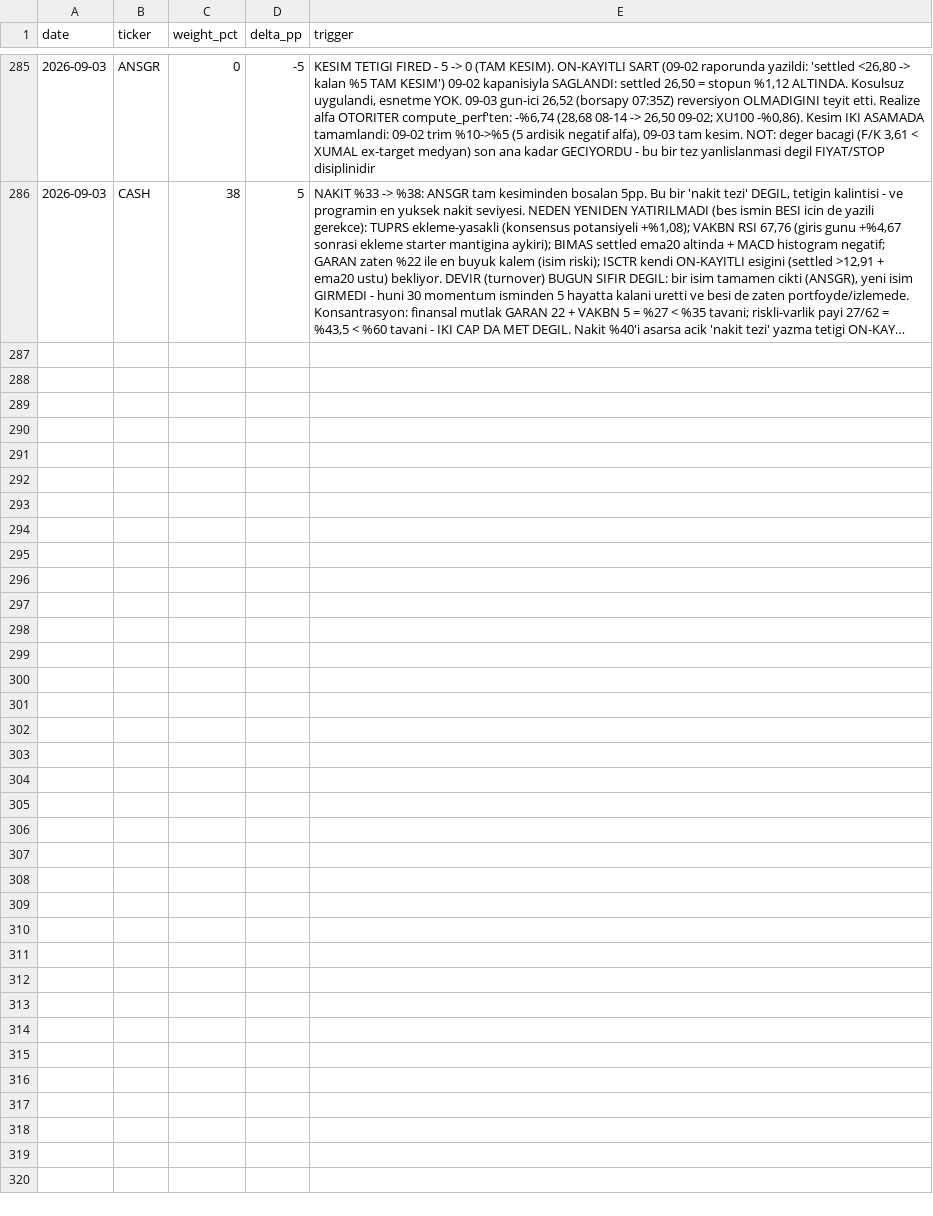
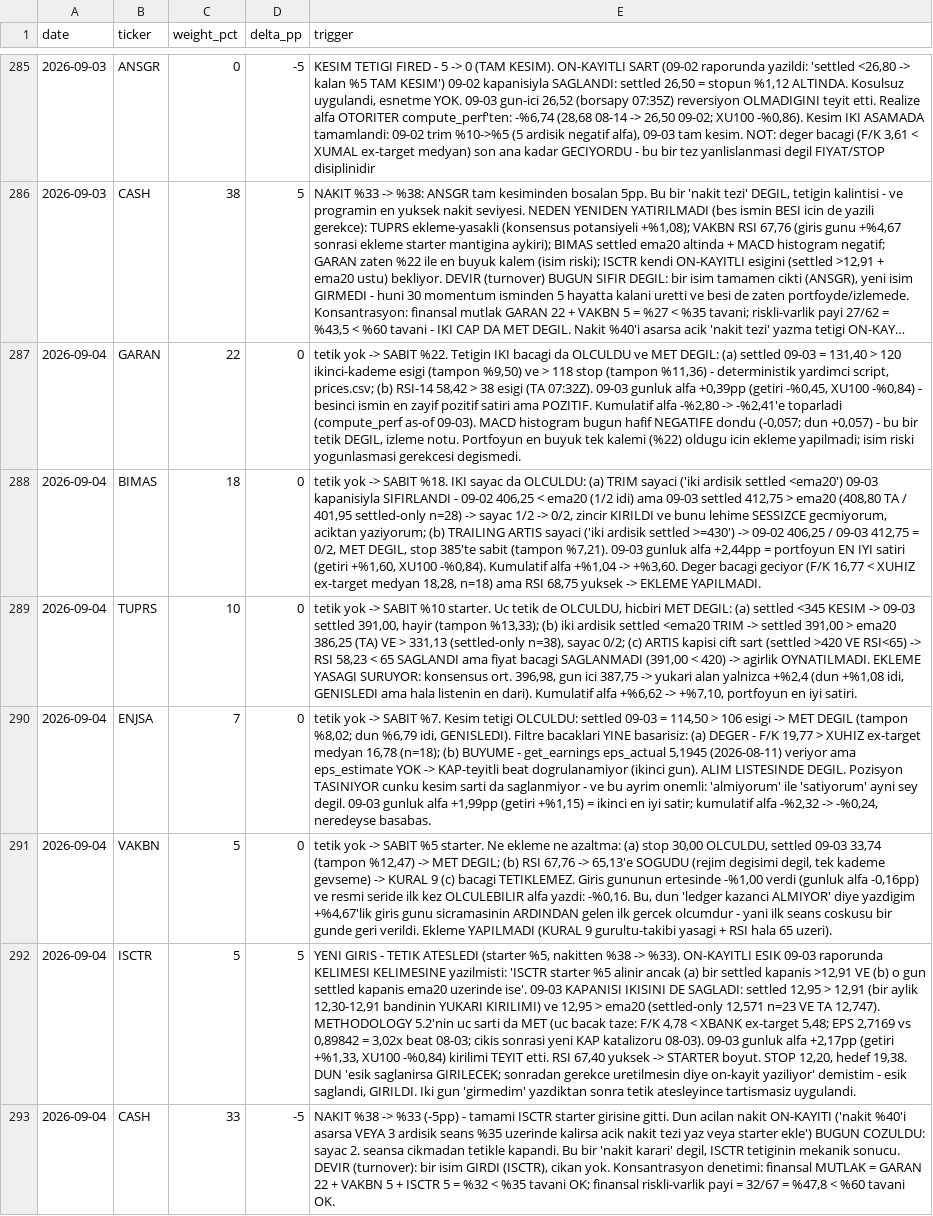
Before and after one commit to mehmedalipazar/finance-agent, a CSV file: data/weights.csv, drawn as a sheet; only a part is shown, gaps mark what is left out; long unchanged cells end in …; the diff names each change by its address in the sheet, - before the commit and + after, or states it on an @@ line.

```diff
--- a/data/weights.csv
+++ b/data/weights.csv
+row 287: 2026-09-04 | GARAN | 22 | 0 | tetik yok -> SABIT %22. Tetigin IKI bacagi da OLCULDU ve MET DEGIL: (a) settled 09-03 = 131,40 > 120 ikinci-kademe esigi (tampon %9,50) ve > 118 stop (tampon %11,36) - deterministik yardimci script, prices.csv; (b) RSI-14 58,42 > 38 esigi (TA 07:32Z). 09-03 gunluk alfa +0,39pp (getiri -%0,45, XU100 -%0,84) - besinci ismin en zayif pozitif satiri ama POZITIF. Kumulatif alfa -%2,80 -> -%2,41'e toparladi (compute_perf as-of 09-03). MACD histogram bugun hafif NEGATIFE dondu (-0,057; dun +0,057) - bu bir tetik DEGIL, izleme notu. Portfoyun en buyuk tek kalemi (%22) oldugu icin ekleme yapilmadi; isim riski yogunlasmasi gerekcesi degismedi.
+row 288: 2026-09-04 | BIMAS | 18 | 0 | tetik yok -> SABIT %18. IKI sayac da OLCULDU: (a) TRIM sayaci ('iki ardisik settled <ema20') 09-03 kapanisiyla SIFIRLANDI - 09-02 406,25 < ema20 (1/2 idi) ama 09-03 settled 412,75 > ema20 (408,80 TA / 401,95 settled-only n=28) -> sayac 1/2 -> 0/2, zincir KIRILDI ve bunu lehime SESSIZCE gecmiyorum, aciktan yaziyorum; (b) TRAILING ARTIS sayaci ('iki ardisik settled >=430') -> 09-02 406,25 / 09-03 412,75 = 0/2, MET DEGIL, stop 385'te sabit (tampon %7,21). 09-03 gunluk alfa +2,44pp = portfoyun EN IYI satiri (getiri +%1,60, XU100 -%0,84). Kumulatif alfa +%1,04 -> +%3,60. Deger bacagi geciyor (F/K 16,77 < XUHIZ ex-target medyan 18,28, n=18) ama RSI 68,75 yuksek -> EKLEME YAPILMADI.
+row 289: 2026-09-04 | TUPRS | 10 | 0 | tetik yok -> SABIT %10 starter. Uc tetik de OLCULDU, hicbiri MET DEGIL: (a) settled <345 KESIM -> 09-03 settled 391,00, hayir (tampon %13,33); (b) iki ardisik settled <ema20 TRIM -> settled 391,00 > ema20 386,25 (TA) VE > 331,13 (settled-only n=38), sayac 0/2; (c) ARTIS kapisi cift sart (settled >420 VE RSI<65) -> RSI 58,23 < 65 SAGLANDI ama fiyat bacagi SAGLANMADI (391,00 < 420) -> agirlik OYNATILMADI. EKLEME YASAGI SURUYOR: konsensus ort. 396,98, gun ici 387,75 -> yukari alan yalnizca +%2,4 (dun +%1,08 idi, GENISLEDI ama hala listenin en dari). Kumulatif alfa +%6,62 -> +%7,10, portfoyun en iyi satiri.
+row 290: 2026-09-04 | ENJSA | 7 | 0 | tetik yok -> SABIT %7. Kesim tetigi OLCULDU: settled 09-03 = 114,50 > 106 esigi -> MET DEGIL (tampon %8,02; dun %6,79 idi, GENISLEDI). Filtre bacaklari YINE basarisiz: (a) DEGER - F/K 19,77 > XUHIZ ex-target medyan 16,78 (n=18); (b) BUYUME - get_earnings eps_actual 5,1945 (2026-08-11) veriyor ama eps_estimate YOK -> KAP-teyitli beat dogrulanamiyor (ikinci gun). ALIM LISTESINDE DEGIL. Pozisyon TASINIYOR cunku kesim sarti da saglanmiyor - ve bu ayrim onemli: 'almiyorum' ile 'satiyorum' ayni sey degil. 09-03 gunluk alfa +1,99pp (getiri +%1,15) = ikinci en iyi satir; kumulatif alfa -%2,32 -> -%0,24, neredeyse basabas.
+row 291: 2026-09-04 | VAKBN | 5 | 0 | tetik yok -> SABIT %5 starter. Ne ekleme ne azaltma: (a) stop 30,00 OLCULDU, settled 09-03 33,74 (tampon %12,47) -> MET DEGIL; (b) RSI 67,76 -> 65,13'e SOGUDU (rejim degisimi degil, tek kademe gevseme) -> KURAL 9 (c) bacagi TETIKLEMEZ. Giris gununun ertesinde -%1,00 verdi (gunluk alfa -0,16pp) ve resmi seride ilk kez OLCULEBILIR alfa yazdi: -%0,16. Bu, dun 'ledger kazanci ALMIYOR' diye yazdigim +%4,67'lik giris gunu sicramasinin ARDINDAN gelen ilk gercek olcumdur - yani ilk seans coskusu bir gunde geri verildi. Ekleme YAPILMADI (KURAL 9 gurultu-takibi yasagi + RSI hala 65 uzeri).
+row 292: 2026-09-04 | ISCTR | 5 | 5 | YENI GIRIS - TETIK ATESLEDI (starter %5, nakitten %38 -> %33). ON-KAYITLI ESIK 09-03 raporunda KELIMESI KELIMESINE yazilmisti: 'ISCTR starter %5 alinir ancak (a) bir settled kapanis >12,91 VE (b) o gun settled kapanis ema20 uzerinde ise'. 09-03 KAPANISI IKISINI DE SAGLADI: settled 12,95 > 12,91 (bir aylik 12,30-12,91 bandinin YUKARI KIRILIMI) ve 12,95 > ema20 (settled-only 12,571 n=23 VE TA 12,747). METHODOLOGY 5.2'nin uc sarti da MET (uc bacak taze: F/K 4,78 < XBANK ex-target 5,48; EPS 2,7169 vs 0,89842 = 3,02x beat 08-03; cikis sonrasi yeni KAP katalizoru 08-03). 09-03 gunluk alfa +2,17pp (getiri +%1,33, XU100 -%0,84) kirilimi TEYIT etti. RSI 67,40 yuksek -> STARTER boyut. STOP 12,20, hedef 19,38. DUN 'esik saglanirsa GIRILECEK; sonradan gerekce uretilmesin diye on-kayit yaziliyor' demistim - esik saglandi, GIRILDI. Iki gun 'girmedim' yazdiktan sonra tetik atesleyince tartismasiz uygulandi.
+row 293: 2026-09-04 | CASH | 33 | -5 | NAKIT %38 -> %33 (-5pp) - tamami ISCTR starter girisine gitti. Dun acilan nakit ON-KAYITI ('nakit %40'i asarsa VEYA 3 ardisik seans %35 uzerinde kalirsa acik nakit tezi yaz veya starter ekle') BUGUN COZULDU: sayac 2. seansa cikmadan tetikle kapandi. Bu bir 'nakit karari' degil, ISCTR tetiginin mekanik sonucu. DEVIR (turnover): bir isim GIRDI (ISCTR), cikan yok. Konsantrasyon denetimi: finansal MUTLAK = GARAN 22 + VAKBN 5 + ISCTR 5 = %32 < %35 tavani OK; finansal riskli-varlik payi = 32/67 = %47,8 < %60 tavani OK.
```
Also changed, not shown: data/positions.csv, data/prices.csv, 2 other files.
